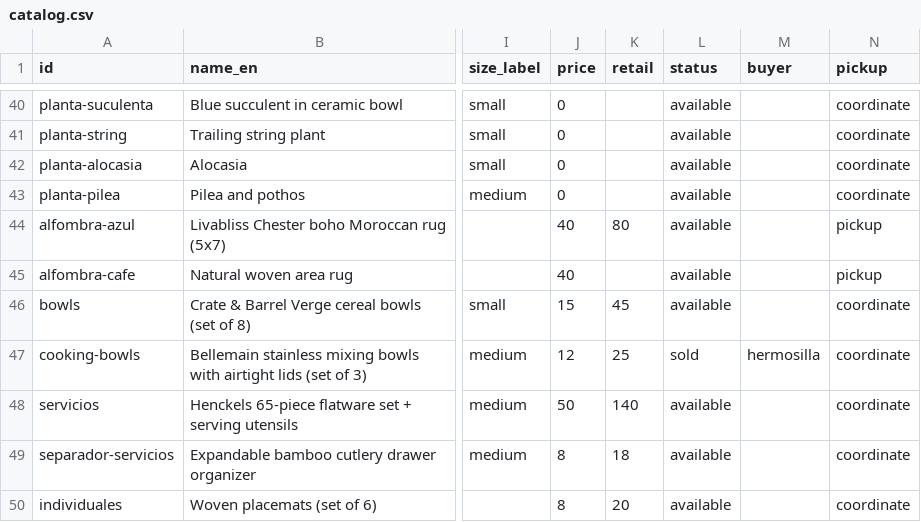
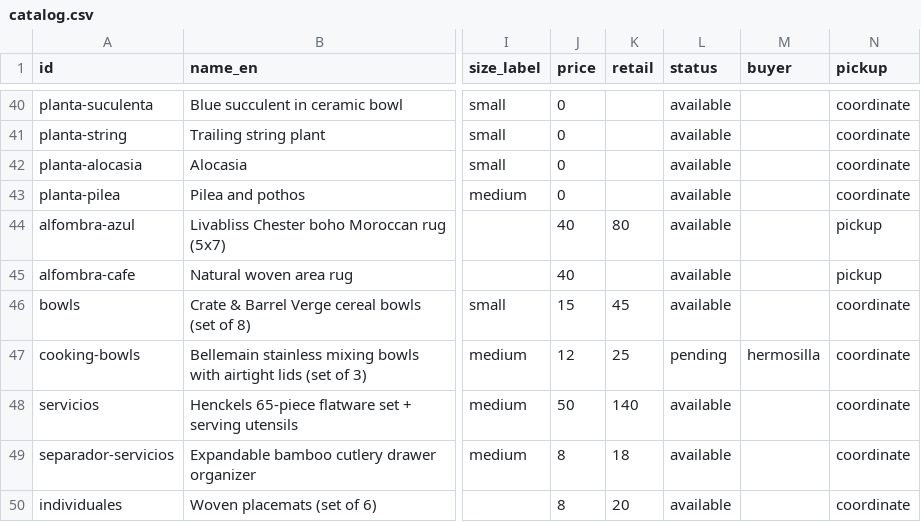
Before and after one commit to rhanuch/venta, a CSV file: catalog.csv, drawn as a sheet; only a part is shown, gaps mark what is left out; the diff names each change by its address in the sheet, - before the commit and + after, or states it on an @@ line.

```diff
--- a/catalog.csv
+++ b/catalog.csv
-L47 (status): sold
+L47 (status): pending
```
Also changed, not shown: docs/catalog.csv.
